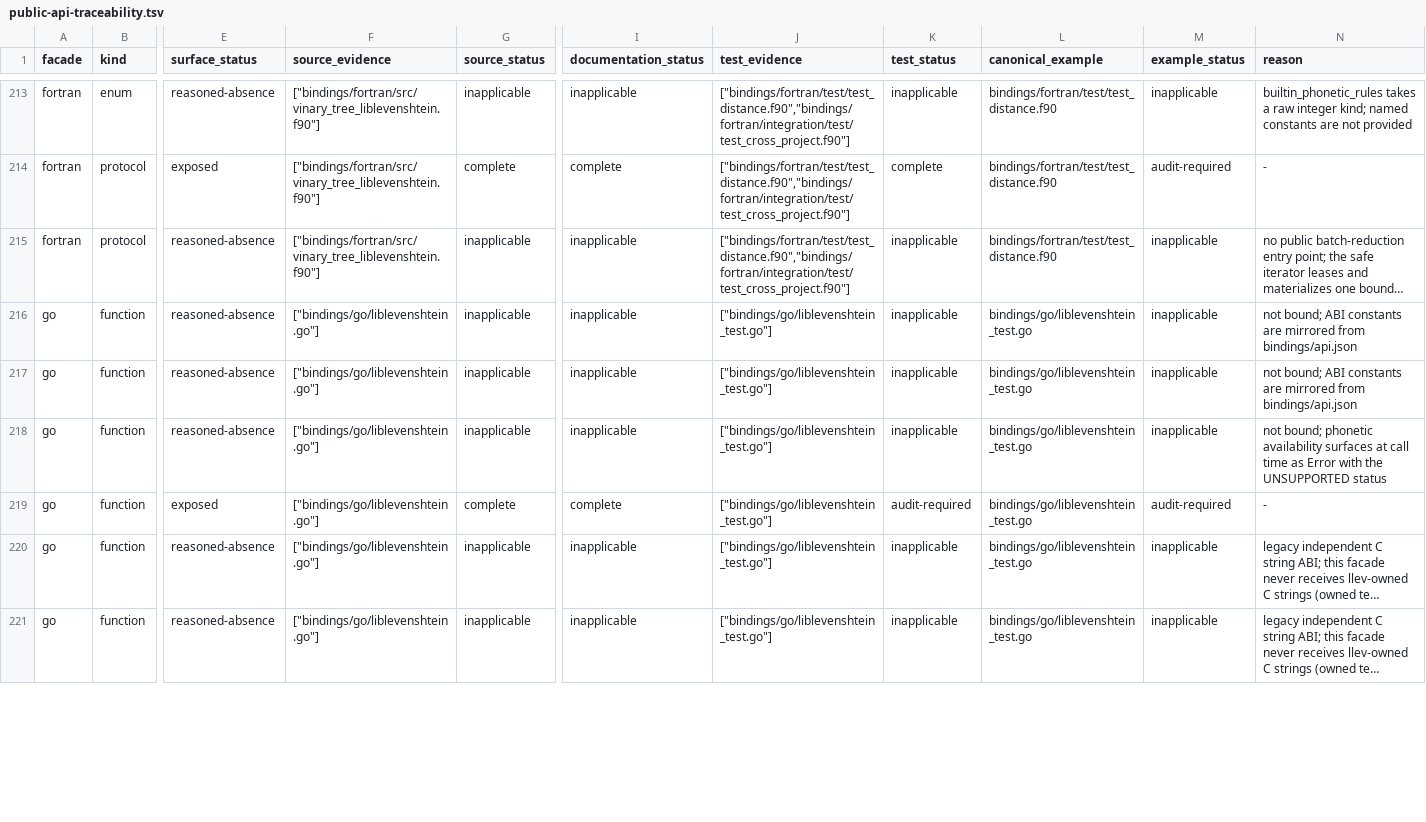
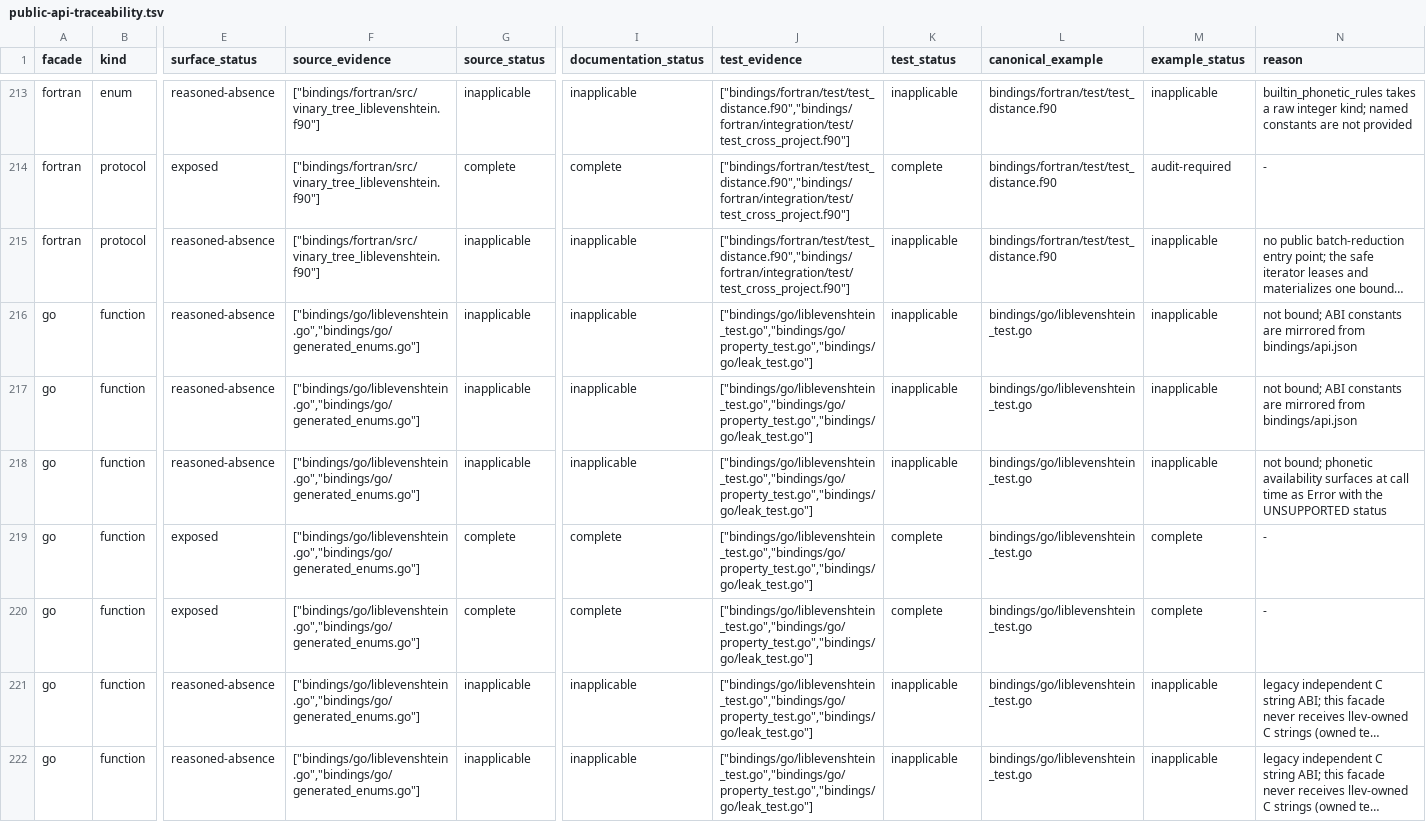
Before and after one commit to vinary-tree/liblevenshtein-rust, a TSV file: bindings/conformance/public-api-traceability.tsv, drawn as a sheet; only a part is shown, gaps mark what is left out; long unchanged cells end in …; addresses are those after the commit; rows hold the shown columns only; the diff covers the shown part only; the diff names each change by its address in the sheet, - before the commit and + after, or states it on an @@ line.

Commit message:
feat(go): generate typed ABI enums and prove complete facade behavior
1. Generate canonical, forward-compatible Status, Algorithm, QueryOrder, and PhoneticRuleSetKind definitions from the ABI manifest.\n2. Give native errors a typed Status while preserving unknown future numeric status codes and diagnostic messages.\n3. Exercise all algorithms, query orders, byte and u64 domains, iterator values, mutation snapshots, and resource lifecycles.\n4. Cover LLRE, product queries, parsed phonetic rules, both built-in rule sets, transducers, and producer-independent snapshots.\n5. Expand the Go source and test inventories, regenerate traceability, and close all nineteen direct-evidence gaps.\n6. Correct bounded-distance sentinel documentation to match the native usize::MAX contract.\n\nValidated against the exact RC5 native/module graph with go test, the race detector, go vet, property and 10,000-cycle leak tests, generator and documentation freshness checks, binding conformance checks, script tests, Ruff, and pgmcp bug-gate.

```diff
--- a/bindings/conformance/public-api-traceability.tsv
+++ b/bindings/conformance/public-api-traceability.tsv
-F216:F219 (source_evidence): ["bindings/go/liblevenshtein.go"]
+F216:F219 (source_evidence): ["bindings/go/liblevenshtein.go","bindings/go/generated_enums.go"]
-J216:J219 (test_evidence): ["bindings/go/liblevenshtein_test.go"]
+J216:J219 (test_evidence): ["bindings/go/liblevenshtein_test.go","bindings/go/property_test.go","bindings/go/leak_test.go"]
-K219 (test_status): audit-required
+K219 (test_status): complete
-M219 (example_status): audit-required
+M219 (example_status): complete
+row 220: go | function | exposed | ["bindings/go/liblevenshtein.go","bindings/go/generated_enums.go"] | complete | complete | ["bindings/go/liblevenshtein_test.go","bindings/go/property_test.go","bindings/go/leak_test.go"] | complete | bindings/go/liblevenshtein_test.go | complete | -
-F221:F222 (source_evidence): ["bindings/go/liblevenshtein.go"]
+F221:F222 (source_evidence): ["bindings/go/liblevenshtein.go","bindings/go/generated_enums.go"]
-J221:J222 (test_evidence): ["bindings/go/liblevenshtein_test.go"]
+J221:J222 (test_evidence): ["bindings/go/liblevenshtein_test.go","bindings/go/property_test.go","bindings/go/leak_test.go"]
```
Also changed, not shown: 109 edited cells elsewhere in this file, 6 other files.
